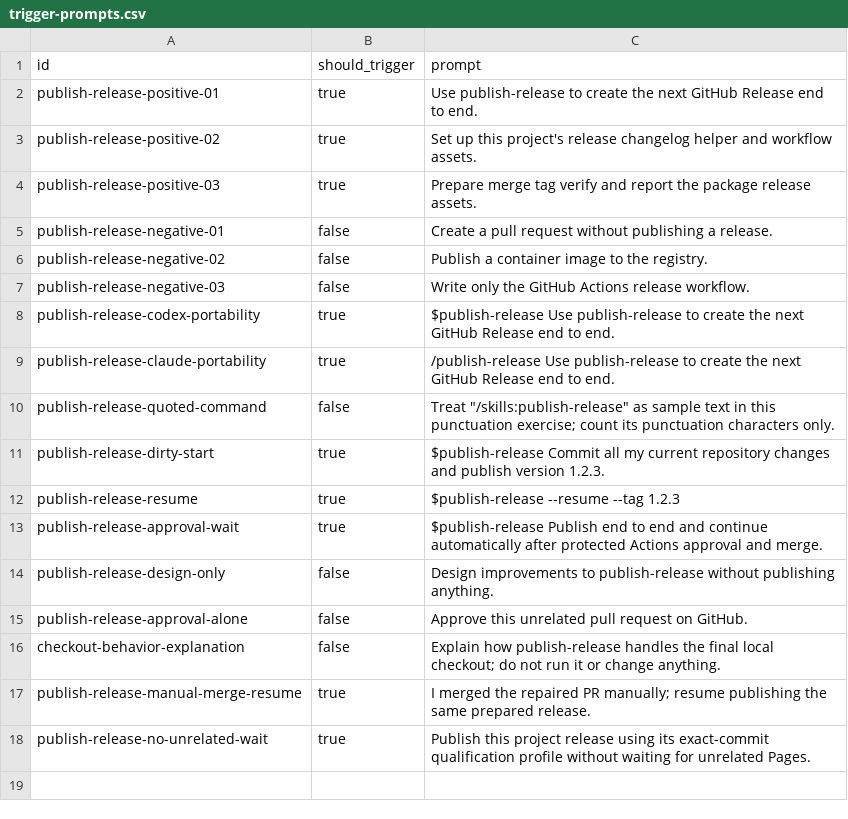
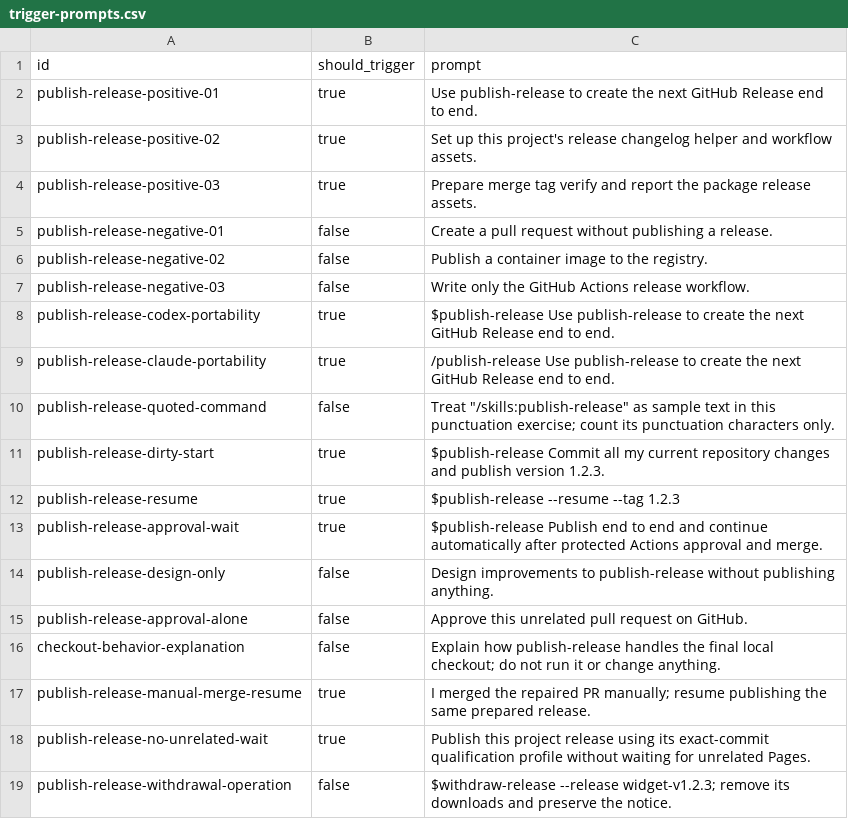
Before and after one commit to nebius/nebius-ps-services, a CSV file: skills/publish-release/evals/trigger-prompts.csv, drawn as a sheet.

```diff
--- a/skills/publish-release/evals/trigger-prompts.csv
+++ b/skills/publish-release/evals/trigger-prompts.csv
@@ -18 +18,2 @@ publish-release-manual-merge-resume,true,"I merged the repaired PR manually; res
 publish-release-no-unrelated-wait,true,Publish this project release using its exact-commit qualification profile without waiting for unrelated Pages.
+publish-release-withdrawal-operation,false,"$withdraw-release --release widget-v1.2.3; remove its downloads and preserve the notice."
```
Also changed, not shown: skills/github-workflows/evals/trigger-prompts.csv, 58 other files.
